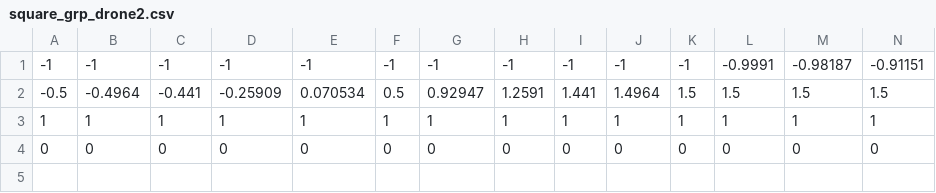
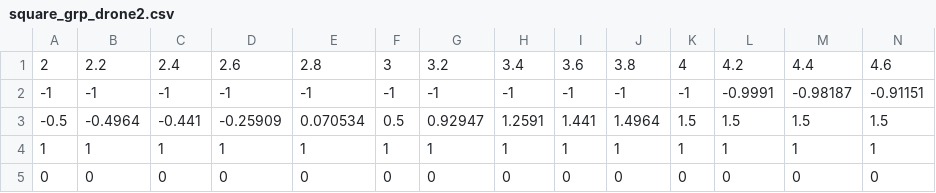
Before and after one commit to StanfordMSL/TrajBridge, a CSV file: src/bridge_px4/trajectories/square_grp_drone2.csv, drawn as a sheet; only a part is shown; rows hold the shown columns only; the diff names each change by its address in the sheet, - before the commit and + after, or states it on an @@ line.

Commit message:
Fix for trajectories.

```diff
--- a/src/bridge_px4/trajectories/square_grp_drone2.csv
+++ b/src/bridge_px4/trajectories/square_grp_drone2.csv
+row 1: 2 | 2.2 | 2.4 | 2.6 | 2.8 | 3 | 3.2 | 3.4 | 3.6 | 3.8 | 4 | 4.2 | 4.4 | 4.6
```
Also changed, not shown: src/bridge_px4/trajectories/square_grp_drone3.csv.
